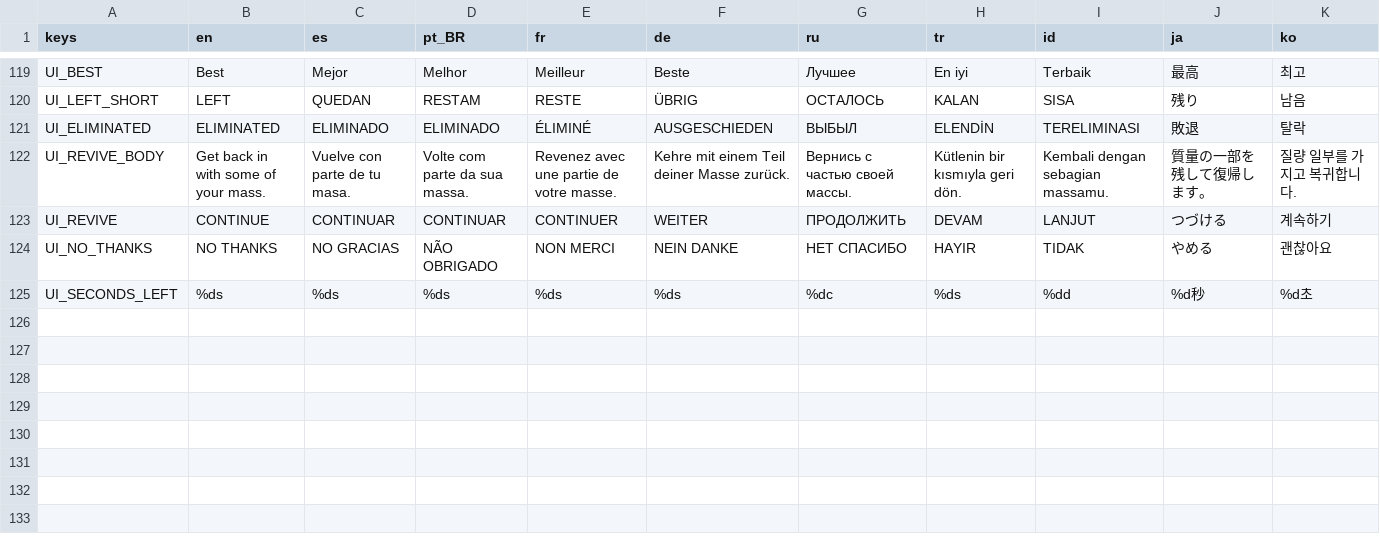
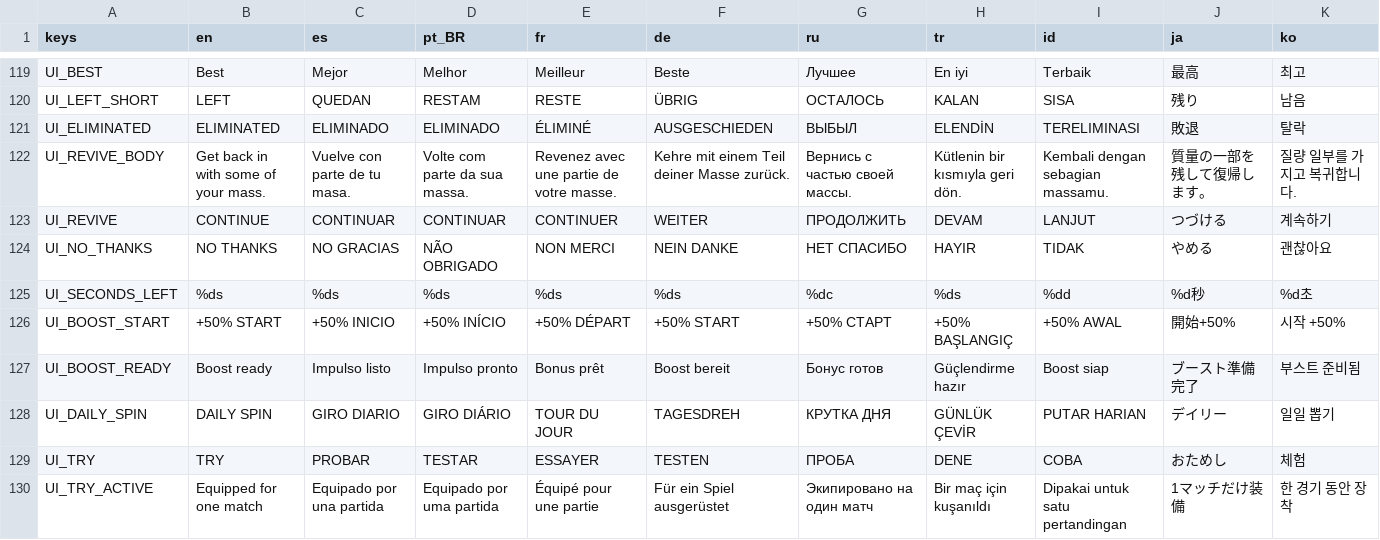
Before and after one commit to georges33tawk24/polarity.io, a CSV file: data/i18n/strings.csv, drawn as a sheet; only a part is shown, gaps mark what is left out.

```diff
--- a/data/i18n/strings.csv
+++ b/data/i18n/strings.csv
@@ -125 +125,6 @@ UI_NO_THANKS,NO THANKS,NO GRACIAS,NÃO OBRIGADO,NON MERCI,NEIN DANKE,НЕТ СП
 UI_SECONDS_LEFT,%ds,%ds,%ds,%ds,%ds,%dс,%ds,%dd,%d秒,%d초
+UI_BOOST_START,+50% START,+50% INICIO,+50% INÍCIO,+50% DÉPART,+50% START,+50% СТАРТ,+50% BAŞLANGIÇ,+50% AWAL,開始+50%,시작 +50%
+UI_BOOST_READY,Boost ready,Impulso listo,Impulso pronto,Bonus prêt,Boost bereit,Бонус готов,Güçlendirme hazır,Boost siap,ブースト準備完了,부스트 준비됨
+UI_DAILY_SPIN,DAILY SPIN,GIRO DIARIO,GIRO DIÁRIO,TOUR DU JOUR,TAGESDREH,КРУТКА ДНЯ,GÜNLÜK ÇEVİR,PUTAR HARIAN,デイリー,일일 뽑기
+UI_TRY,TRY,PROBAR,TESTAR,ESSAYER,TESTEN,ПРОБА,DENE,COBA,おためし,체험
+UI_TRY_ACTIVE,Equipped for one match,Equipado por una partida,Equipado por uma partida,Équipé pour une partie,Für ein Spiel ausgerüstet,Экипировано на один матч,Bir maç için kuşanıldı,Dipakai untuk satu pertandingan,1マッチだけ装備,한 경기 동안 장착
```
Also changed, not shown: 11 other files.
